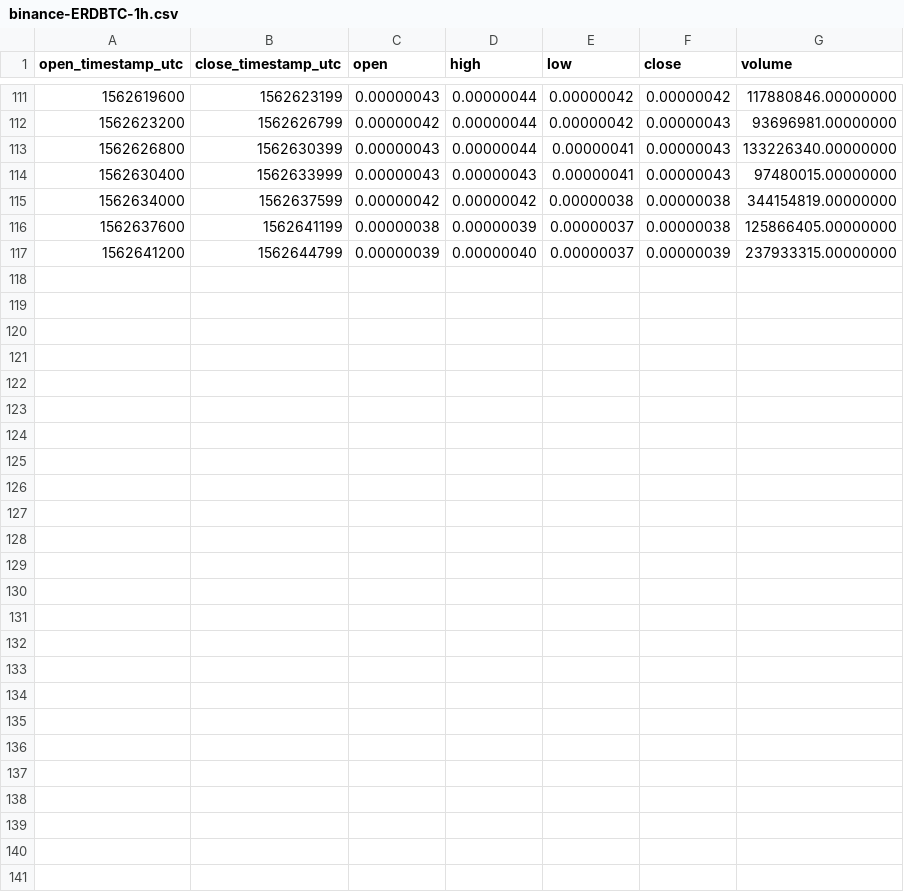
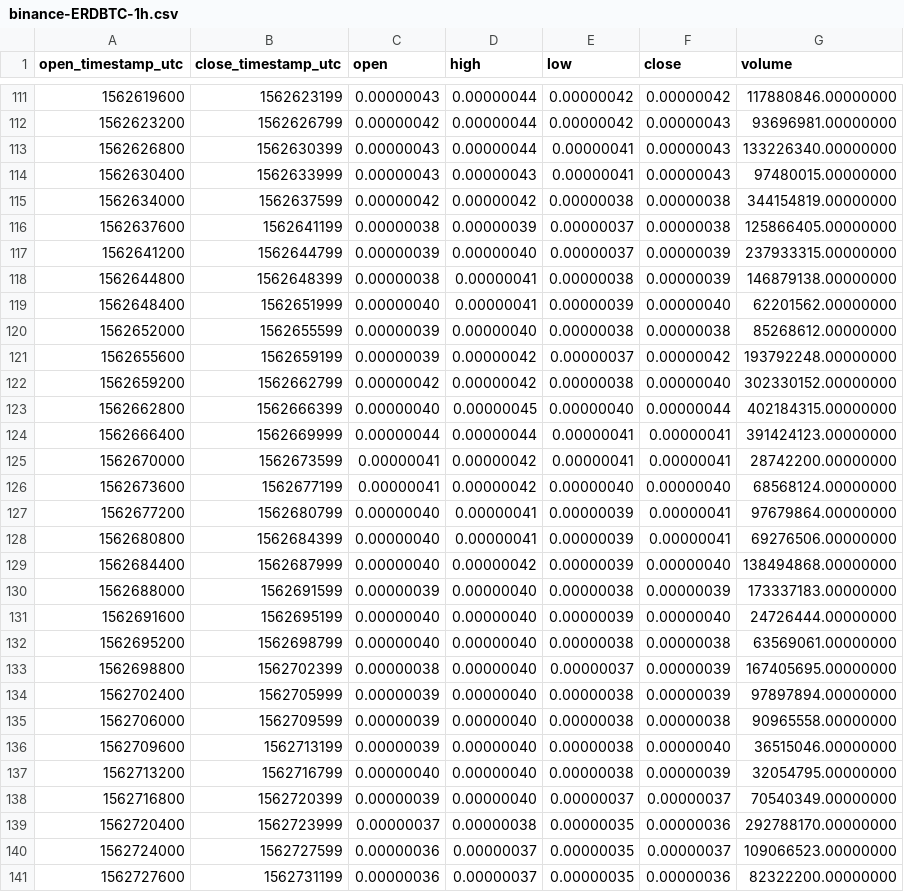
Before and after one commit to cryptobigbro/binance-ERDBTC, a CSV file: binance-ERDBTC-1h.csv, drawn as a sheet; only a part is shown, gaps mark what is left out.

Commit message:
Update OHLCV data.

```diff
--- a/binance-ERDBTC-1h.csv
+++ b/binance-ERDBTC-1h.csv
@@ -117 +117,25 @@ open_timestamp_utc,close_timestamp_utc,open,high,low,close,volume
 1562641200,1562644799,0.00000039,0.00000040,0.00000037,0.00000039,237933315.00000000
+1562644800,1562648399,0.00000038,0.00000041,0.00000038,0.00000039,146879138.00000000
+1562648400,1562651999,0.00000040,0.00000041,0.00000039,0.00000040,62201562.00000000
+1562652000,1562655599,0.00000039,0.00000040,0.00000038,0.00000038,85268612.00000000
+1562655600,1562659199,0.00000039,0.00000042,0.00000037,0.00000042,193792248.00000000
+1562659200,1562662799,0.00000042,0.00000042,0.00000038,0.00000040,302330152.00000000
+1562662800,1562666399,0.00000040,0.00000045,0.00000040,0.00000044,402184315.00000000
+1562666400,1562669999,0.00000044,0.00000044,0.00000041,0.00000041,391424123.00000000
+1562670000,1562673599,0.00000041,0.00000042,0.00000041,0.00000041,28742200.00000000
+1562673600,1562677199,0.00000041,0.00000042,0.00000040,0.00000040,68568124.00000000
+1562677200,1562680799,0.00000040,0.00000041,0.00000039,0.00000041,97679864.00000000
+1562680800,1562684399,0.00000040,0.00000041,0.00000039,0.00000041,69276506.00000000
+1562684400,1562687999,0.00000040,0.00000042,0.00000039,0.00000040,138494868.00000000
+1562688000,1562691599,0.00000039,0.00000040,0.00000038,0.00000039,173337183.00000000
+1562691600,1562695199,0.00000040,0.00000040,0.00000039,0.00000040,24726444.00000000
+1562695200,1562698799,0.00000040,0.00000040,0.00000038,0.00000038,63569061.00000000
+1562698800,1562702399,0.00000038,0.00000040,0.00000037,0.00000039,167405695.00000000
+1562702400,1562705999,0.00000039,0.00000040,0.00000038,0.00000039,97897894.00000000
+1562706000,1562709599,0.00000039,0.00000040,0.00000038,0.00000038,90965558.00000000
+1562709600,1562713199,0.00000039,0.00000040,0.00000038,0.00000040,36515046.00000000
+1562713200,1562716799,0.00000040,0.00000040,0.00000038,0.00000039,32054795.00000000
+1562716800,1562720399,0.00000039,0.00000040,0.00000037,0.00000037,70540349.00000000
+1562720400,1562723999,0.00000037,0.00000038,0.00000035,0.00000036,292788170.00000000
+1562724000,1562727599,0.00000036,0.00000037,0.00000035,0.00000037,109066523.00000000
+1562727600,1562731199,0.00000036,0.00000037,0.00000035,0.00000036,82322200.00000000
```
Also changed, not shown: binance-ERDBTC-1d.csv, 1 other file.
